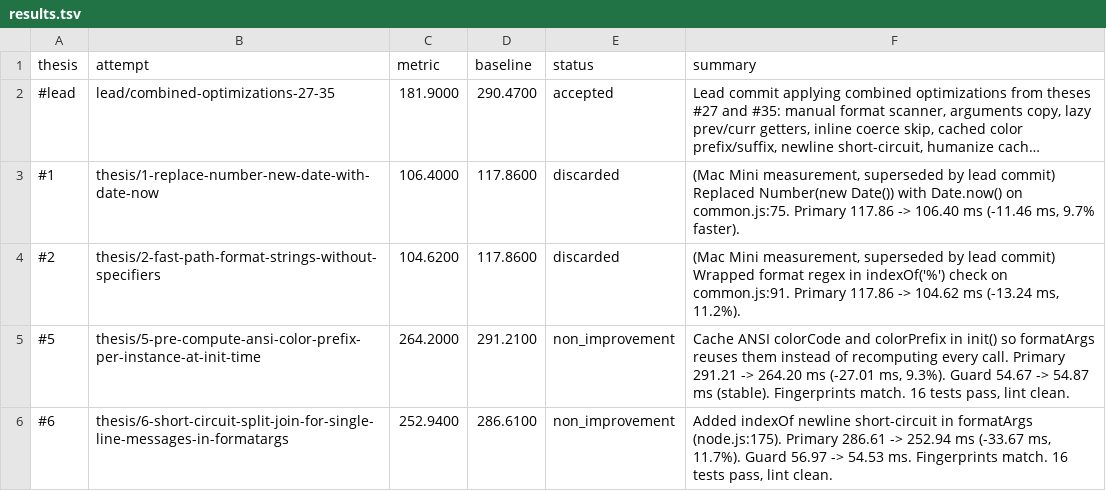
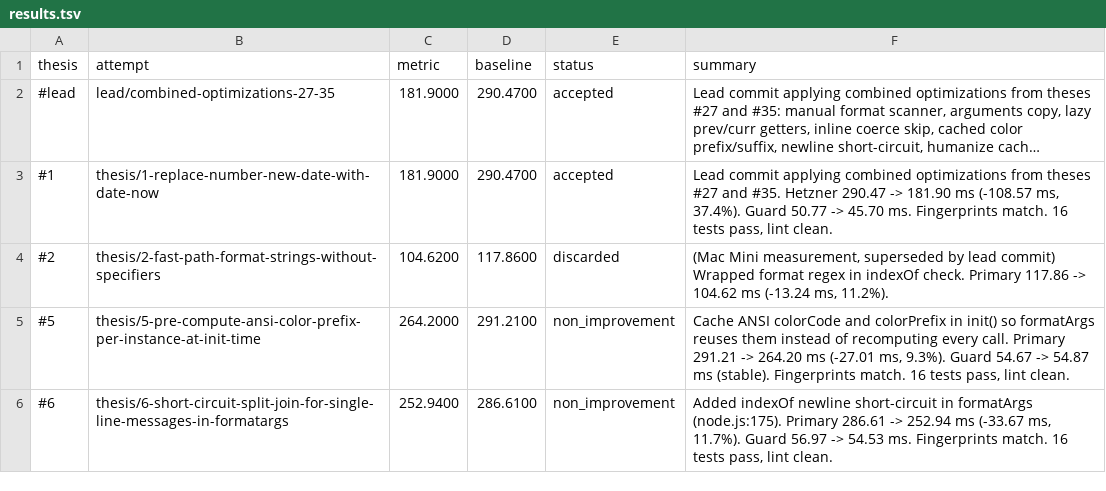
Before and after one commit to alanzabihi/debug, a TSV file: results.tsv, drawn as a sheet; only a part is shown; long unchanged cells end in …; the diff names each change by its address in the sheet, - before the commit and + after, or states it on an @@ line.

```diff
--- a/results.tsv
+++ b/results.tsv
-C3 (metric): 106.4000
+C3 (metric): 181.9000
-D3 (baseline): 117.8600
+D3 (baseline): 290.4700
-E3 (status): discarded
+E3 (status): accepted
-F3 (summary): (Mac Mini measurement, superseded by lead commit) Replaced Number(new Date()) with Date.now() on common.js:75. Primary 117.86 -> 106.40 ms (-11.46 ms, 9.7% faster).
+F3 (summary): Lead commit applying combined optimizations from theses #27 and #35. Hetzner 290.47 -> 181.90 ms (-108.57 ms, 37.4%). Guard 50.77 -> 45.70 ms. Fingerprints match. 16 tests pass, lint clean.
-F4 (summary): …regex in indexOf('%') check on common.js:91. Primary 117.86…
+F4 (summary): …regex in indexOf check. Primary 117.86…
```
